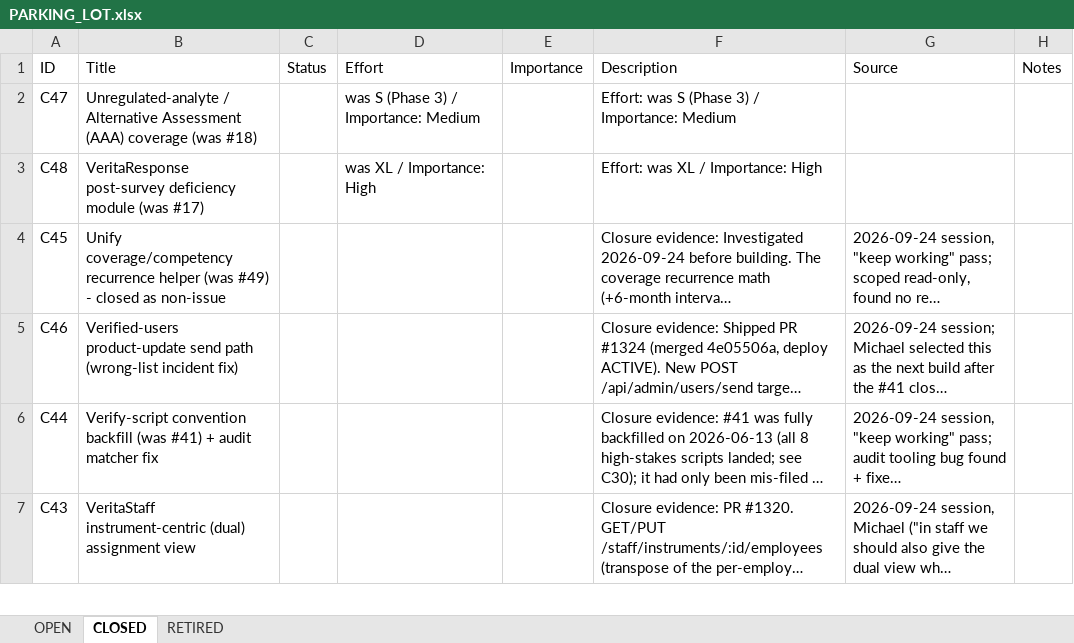
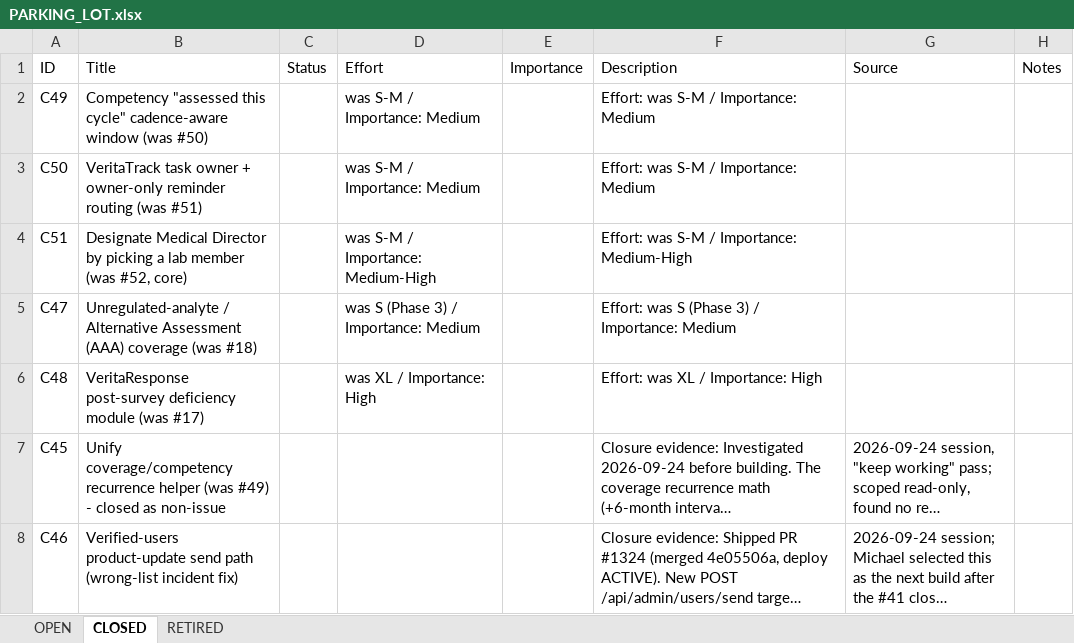
Before and after one commit to mav40121/veritas-lab-services, an Excel workbook: PARKING_LOT.xlsx, sheet CLOSED, drawn as a sheet; only a part is shown; the shorter side is filled out with more unchanged rows; long unchanged cells end in …; values as stored, in another font and other column widths than the file's, no cell formats; the diff names each change by its address in the sheet, - before the commit and + after, or states it on an @@ line.

Commit message:
TASK: close parking-lot #50/#51/#52 (shipped PR #1356/#1358/#1361) PLAN:   1. move #50, #51, #52 from OPEN to CLOSED (C49/C50/C51) with prod-verified evidence   2. regenerate PARKING_LOT.xlsx (OPEN 16 to 13, CLOSED +3) Self-check:   - docs-only change, Gate 3 N/A   - #52 closed as core (member picker); residual optional UX noted in C51   - keys at line start; Commit Message Gate passes

```diff
--- a/PARKING_LOT.xlsx (sheet CLOSED)
+++ b/PARKING_LOT.xlsx (sheet CLOSED)
+row 2: C49 | Competency "assessed this cycle" cadence-aware window (was #50) |  | was S-M / Importance: Medium |  | Effort: was S-M / Importance: Medium
+row 3: C50 | VeritaTrack task owner + owner-only reminder routing (was #51) |  | was S-M / Importance: Medium |  | Effort: was S-M / Importance: Medium
+row 4: C51 | Designate Medical Director by picking a lab member (was #52, core) |  | was S-M / Importance: Medium-High |  | Effort: was S-M / Importance: Medium-High
```
Also changed, not shown: sheet OPEN, cell formats, 1 other file.
